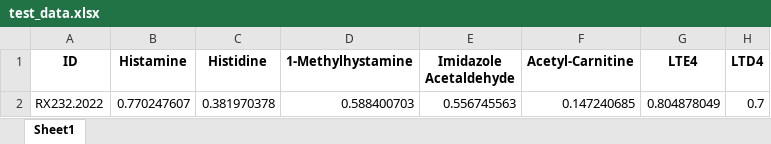
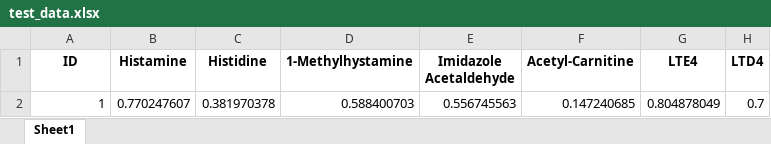
Before and after one commit to magieuregio/ML-Lipedema, an Excel workbook: test_data.xlsx, sheet Sheet1, drawn as a sheet; only a part is shown; values as stored, in another font and other column widths than the file's, no borders; the diff names each change by its address in the sheet, - before the commit and + after, or states it on an @@ line.

Commit message:
Add files via upload
Anonimized test_data and raw_data

```diff
--- a/test_data.xlsx (sheet Sheet1)
+++ b/test_data.xlsx (sheet Sheet1)
-A2 (ID): RX232.2022
+A2 (ID): 1
```
Also changed, not shown: raw_data.xlsx.
